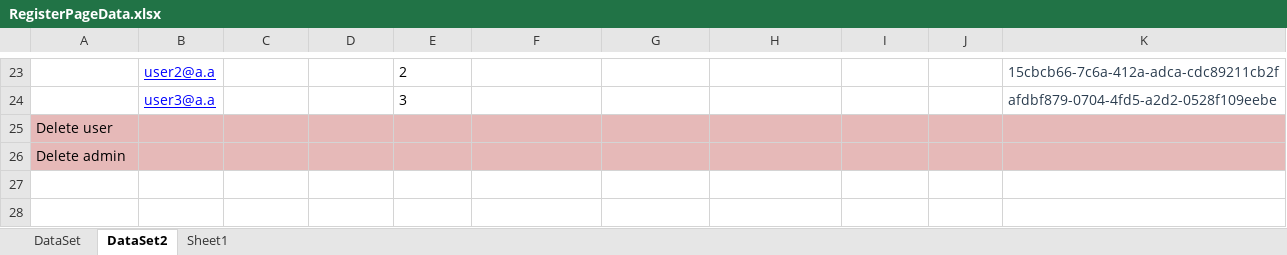
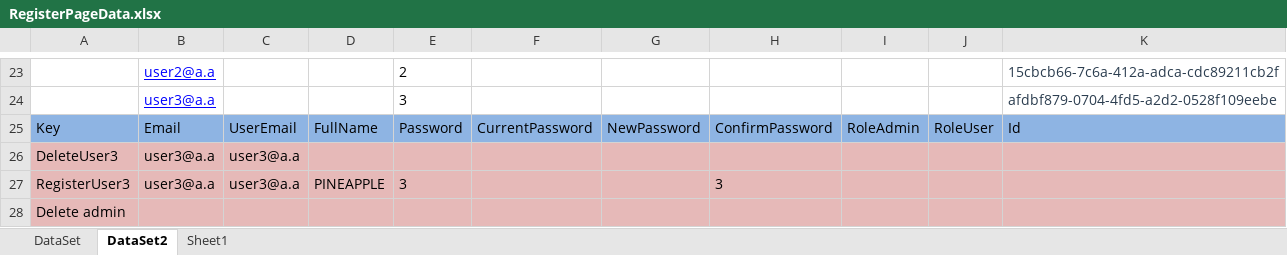
Before and after one commit to rozalya/QA-Automation, an Excel workbook: BartlettAreTheQAs/BartlettAreTheQAs/ExcelFilesData/RegisterPageData.xlsx, sheet DataSet2, drawn as a sheet; only a part is shown, gaps mark what is left out; values as stored, in another font and other column widths than the file's, no borders; removed rows and columns are numbered as before the commit, all else as after; the diff names each change by its address in the sheet, - before the commit and + after, or states it on an @@ line.

Commit message:
AdminPage= delete user

```diff
--- a/BartlettAreTheQAs/BartlettAreTheQAs/ExcelFilesData/RegisterPageData.xlsx (sheet DataSet2)
+++ b/BartlettAreTheQAs/BartlettAreTheQAs/ExcelFilesData/RegisterPageData.xlsx (sheet DataSet2)
-row 25: Delete user
+row 25: Key | Email | UserEmail | FullName | Password | CurrentPassword | NewPassword | ConfirmPassword | RoleAdmin | RoleUser | Id
+row 26: DeleteUser3 | user3@a.a | user3@a.a
+row 27: RegisterUser3 | user3@a.a | user3@a.a | PINEAPPLE | 3 |  |  | 3
```
Also changed, not shown: 4 other files.
